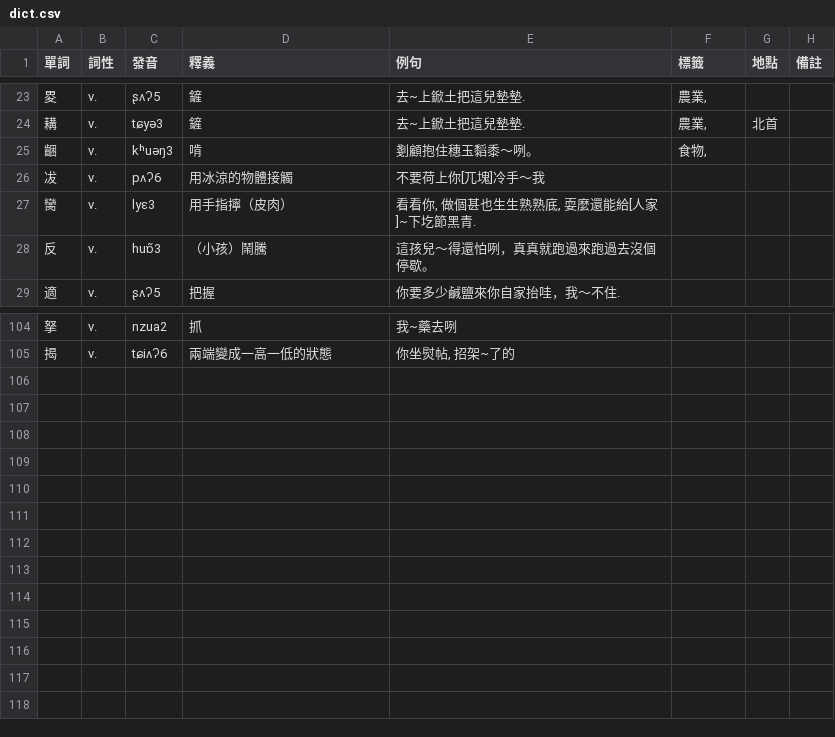
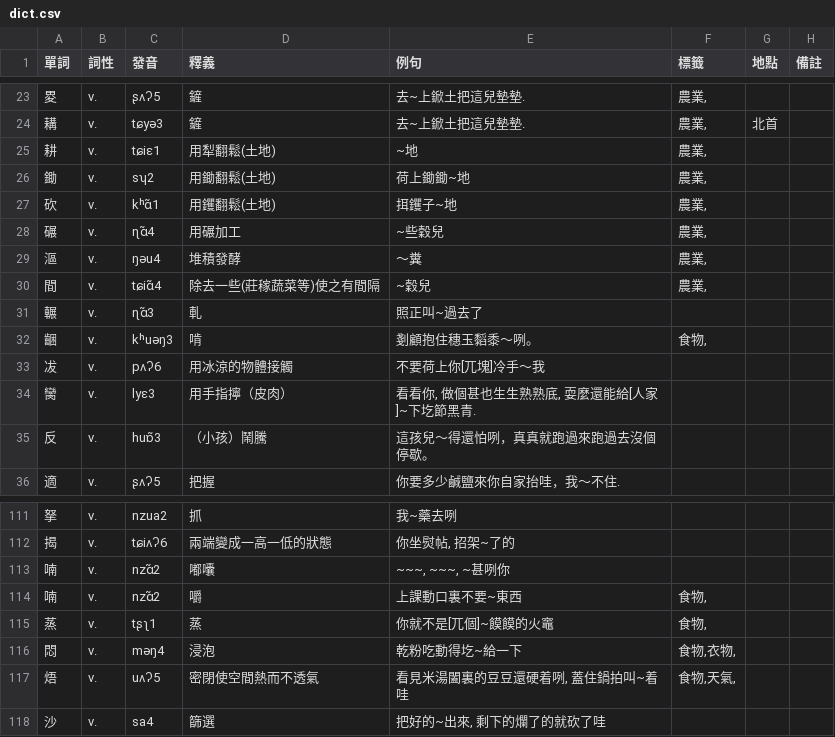
Before and after one commit to JinyuWorld/dict-pingyao, a CSV file: dict.csv, drawn as a sheet; only a part is shown, gaps mark what is left out; the diff names each change by its address in the sheet, - before the commit and + after, or states it on an @@ line.

Commit message:
add: 18 monosyllable verbs

```diff
--- a/dict.csv
+++ b/dict.csv
+row 25: 耕 | v. | tɕiɛ1 | 用犁翻鬆(土地) | ~地 | 農業,
+row 26: 鋤 | v. | sʮ2 | 用鋤翻鬆(土地) | 荷上鋤鋤~地 | 農業,
+row 27: 砍 | v. | kʰɑ̃1 | 用钁翻鬆(土地) | 挕钁子~地 | 農業,
+row 28: 碾 | v. | ɳɑ̃4 | 用碾加工 | ~些穀兒 | 農業,
+row 29: 漚 | v. | ŋəu4 | 堆積發酵 | ～糞 | 農業,
+row 30: 間 | v. | tɕiɑ̃4 | 除去一些(莊稼蔬菜等)使之有間隔 | ~穀兒 | 農業,
+row 31: 輾 | v. | ɳɑ̃3 | 軋 | 照正叫~過去了
+row 113: 喃 | v. | nzɑ̃2 | 嘟囔 | ~~~, ~~~, ~甚咧你
+row 114: 喃 | v. | nzɑ̃2 | 嚼 | 上課動口裏不要~東西 | 食物,
+row 115: 蒸 | v. | tʂʅ1 | 蒸 | 你就不是[兀個]~饃饃的火竈 | 食物,
+row 116: 悶 | v. | məŋ4 | 浸泡 | 乾粉吃動得圪~給一下 | 食物,衣物,
+row 117: 焐 | v. | uʌʔ5 | 密閉使空間熱而不透氣 | 看見米湯闔裏的豆豆還硬着咧, 蓋住鍋拍叫~着哇 | 食物,天氣,
+row 118: 沙 | v. | sa4 | 篩選 | 把好的~出來, 剩下的爛了的就砍了哇
```
